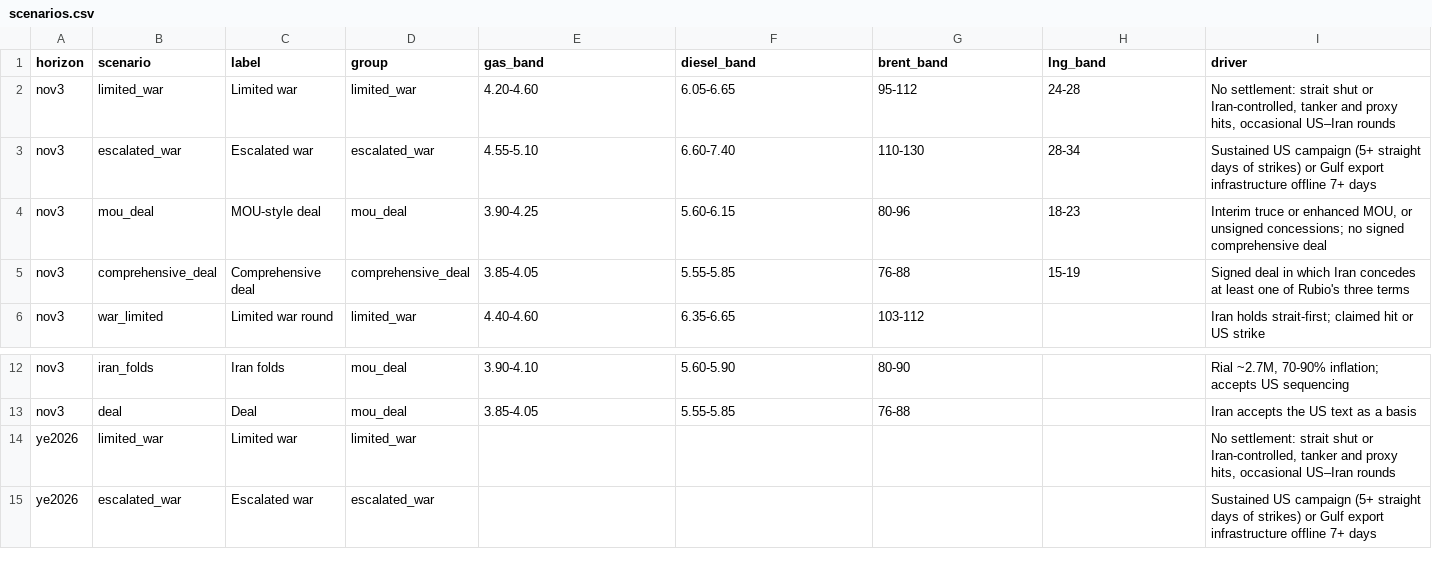
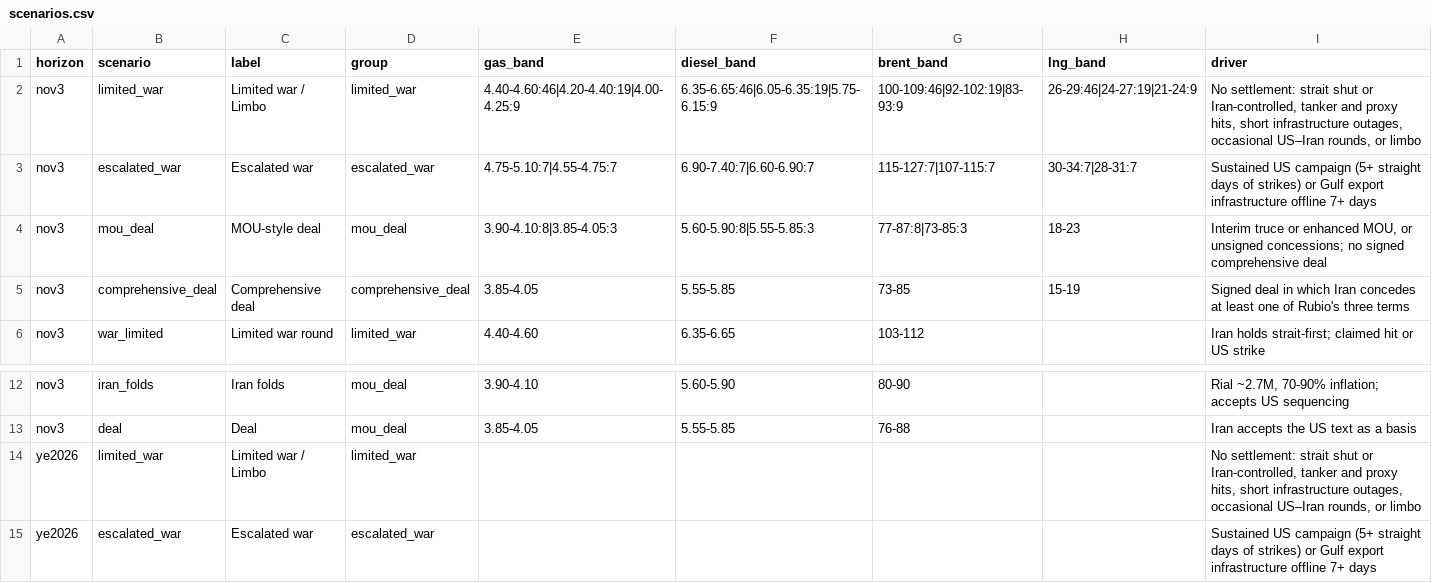
Before and after one commit to abrandt1897/GeoBrief, a CSV file: data/scenarios.csv, drawn as a sheet; only a part is shown, gaps mark what is left out.

```diff
--- a/data/scenarios.csv
+++ b/data/scenarios.csv
@@ -1,6 +1,6 @@
 horizon,scenario,label,group,gas_band,diesel_band,brent_band,lng_band,driver
-nov3,limited_war,Limited war,limited_war,4.20-4.60,6.05-6.65,95-112,24-28,"No settlement: strait shut or Iran-controlled, tanker and proxy hits, occasional US–Iran rounds"
-nov3,escalated_war,Escalated war,escalated_war,4.55-5.10,6.60-7.40,110-130,28-34,Sustained US campaign (5+ straight days of strikes) or Gulf export infrastructure offline 7+ days
-nov3,mou_deal,MOU-style deal,mou_deal,3.90-4.25,5.60-6.15,80-96,18-23,"Interim truce or enhanced MOU, or unsigned concessions; no signed comprehensive deal"
-nov3,comprehensive_deal,Comprehensive deal,comprehensive_deal,3.85-4.05,5.55-5.85,76-88,15-19,Signed deal in which Iran concedes at least one of Rubio's three terms
+nov3,limited_war,Limited war / Limbo,limited_war,4.40-4.60:46|4.20-4.40:19|4.00-4.25:9,6.35-6.65:46|6.05-6.35:19|5.75-6.15:9,100-109:46|92-102:19|83-93:9,26-29:46|24-27:19|21-24:9,"No settlement: strait shut or Iran-controlled, tanker and proxy hits, short infrastructure outages, occasional US–Iran rounds, or limbo"
+nov3,escalated_war,Escalated war,escalated_war,4.75-5.10:7|4.55-4.75:7,6.90-7.40:7|6.60-6.90:7,115-127:7|107-115:7,30-34:7|28-31:7,Sustained US campaign (5+ straight days of strikes) or Gulf export infrastructure offline 7+ days
+nov3,mou_deal,MOU-style deal,mou_deal,3.90-4.10:8|3.85-4.05:3,5.60-5.90:8|5.55-5.85:3,77-87:8|73-85:3,18-23,"Interim truce or enhanced MOU, or unsigned concessions; no signed comprehensive deal"
+nov3,comprehensive_deal,Comprehensive deal,comprehensive_deal,3.85-4.05,5.55-5.85,73-85,15-19,Signed deal in which Iran concedes at least one of Rubio's three terms
 nov3,war_limited,Limited war round,limited_war,4.40-4.60,6.35-6.65,103-112,,Iran holds strait-first; claimed hit or US strike
@@ -13,3 +13,3 @@ nov3,iran_folds,Iran folds,mou_deal,3.90-4.10,5.60-5.90,80-90,,"Rial ~2.7M, 70-9
 nov3,deal,Deal,mou_deal,3.85-4.05,5.55-5.85,76-88,,Iran accepts the US text as a basis
-ye2026,limited_war,Limited war,limited_war,,,,,"No settlement: strait shut or Iran-controlled, tanker and proxy hits, occasional US–Iran rounds"
+ye2026,limited_war,Limited war / Limbo,limited_war,,,,,"No settlement: strait shut or Iran-controlled, tanker and proxy hits, short infrastructure outages, occasional US–Iran rounds, or limbo"
 ye2026,escalated_war,Escalated war,escalated_war,,,,,Sustained US campaign (5+ straight days of strikes) or Gulf export infrastructure offline 7+ days
```
Also changed, not shown: data/markets.csv, data/odds.csv, 15 other files.
